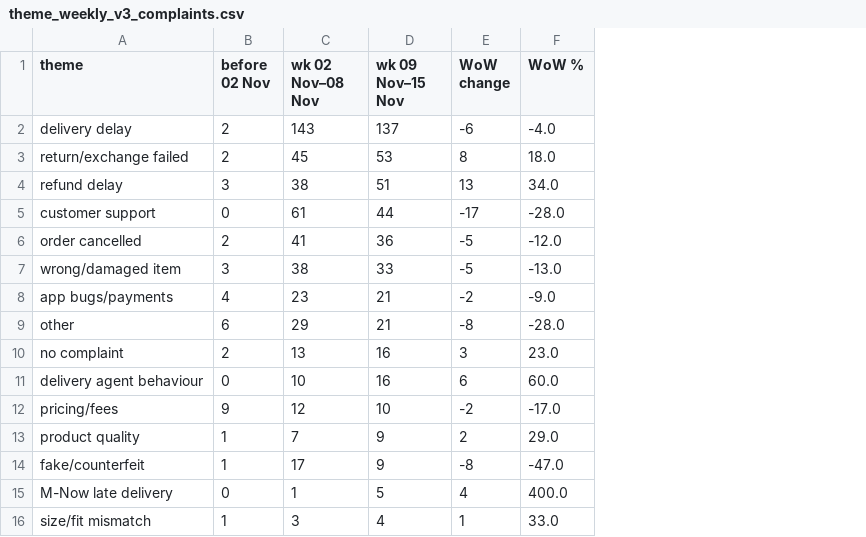
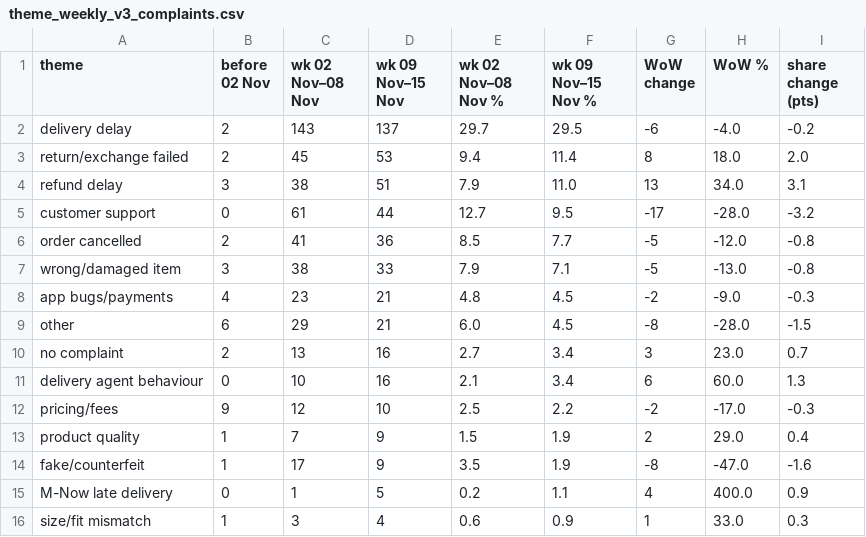
Before and after one commit to Aqdas999/voc-copilot, a CSV file: data/processed/theme_weekly_v3_complaints.csv, drawn as a sheet; the diff names each change by its address in the sheet, - before the commit and + after, or states it on an @@ line.

```diff
--- a/data/processed/theme_weekly_v3_complaints.csv
+++ b/data/processed/theme_weekly_v3_complaints.csv
+column E (wk 02 Nov–08 Nov %), rows 2-16: 29.7 | 9.4 | 7.9 | 12.7 | 8.5 | 7.9 | 4.8 | 6.0 | 2.7 | 2.1 | 2.5 | 1.5 | 3.5 | 0.2 | 0.6
+column F (wk 09 Nov–15 Nov %), rows 2-16: 29.5 | 11.4 | 11.0 | 9.5 | 7.7 | 7.1 | 4.5 | 4.5 | 3.4 | 3.4 | 2.2 | 1.9 | 1.9 | 1.1 | 0.9
+column I (share change (pts)), rows 2-16: -0.2 | 2.0 | 3.1 | -3.2 | -0.8 | -0.8 | -0.3 | -1.5 | 0.7 | 1.3 | -0.3 | 0.4 | -1.6 | 0.9 | 0.3
```
Also changed, not shown: 4 other files.
